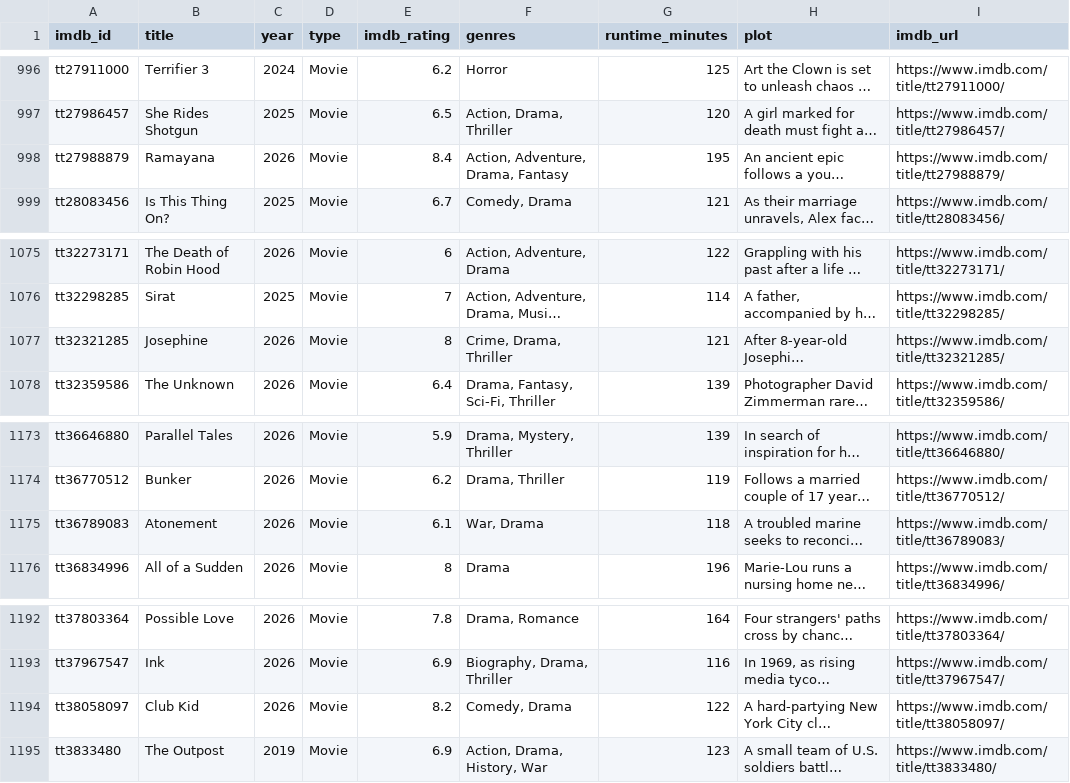
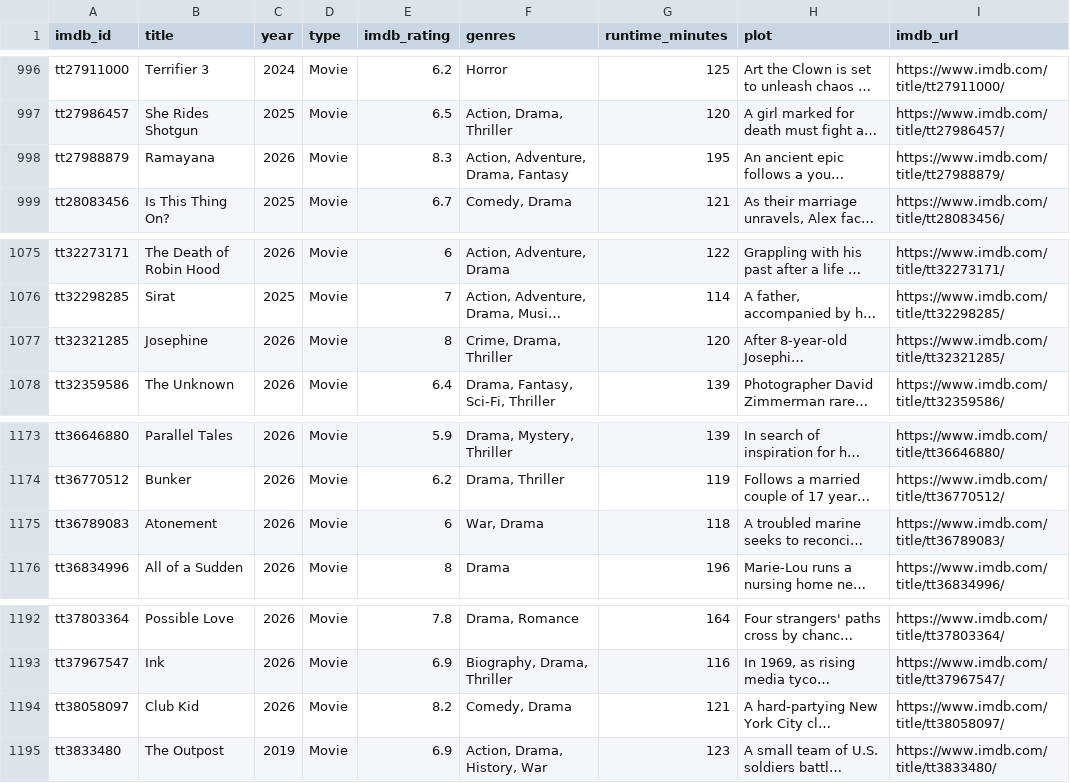
Before and after one commit to scl2020/imdb-watchlist-sync, a CSV file: movies.csv, drawn as a sheet; only a part is shown, gaps mark what is left out; long unchanged cells end in …; the diff names each change by its address in the sheet, - before the commit and + after, or states it on an @@ line.

```diff
--- a/movies.csv
+++ b/movies.csv
-E998 (imdb_rating): 8.4
+E998 (imdb_rating): 8.3
-G1077 (runtime_minutes): 121
+G1077 (runtime_minutes): 120
-E1175 (imdb_rating): 6.1
+E1175 (imdb_rating): 6
-G1194 (runtime_minutes): 122
+G1194 (runtime_minutes): 121
```
Also changed, not shown: 1 other file.
